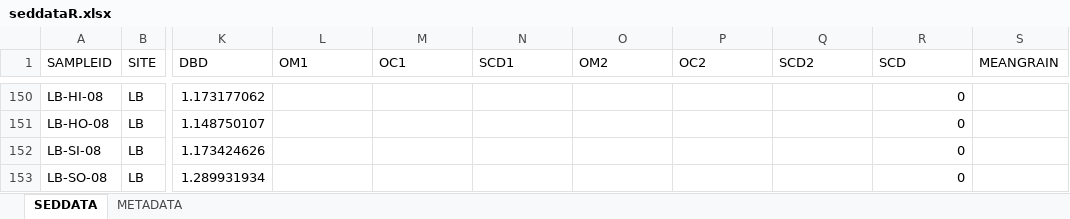
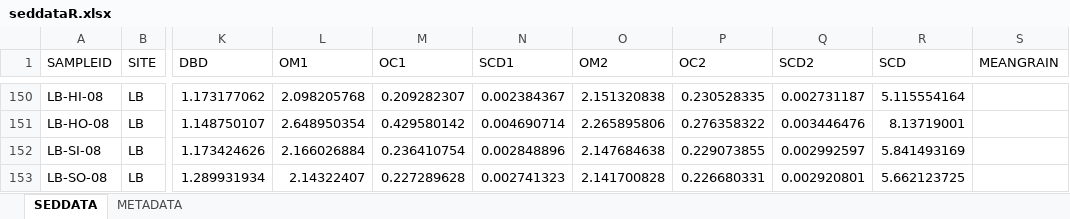
Before and after one commit to hannahferraro/MastersProject, an Excel workbook: data/seddataR.xlsx, sheet SEDDATA, drawn as a sheet; only a part is shown, gaps mark what is left out; values as stored, in another font and other column widths than the file's, no borders; the diff covers the shown part only; the diff names each change by its address in the sheet, - before the commit and + after, or states it on an @@ line.

```diff
--- a/data/seddataR.xlsx (sheet SEDDATA)
+++ b/data/seddataR.xlsx (sheet SEDDATA)
-L150 (OM1): (empty)
+L150 (OM1): 2.098205768
-M150 (OC1): (empty)
+M150 (OC1): 0.209282307
-N150 (SCD1): (empty)
+N150 (SCD1): 0.002384367
-O150 (OM2): (empty)
+O150 (OM2): 2.151320838
-P150 (OC2): (empty)
+P150 (OC2): 0.230528335
-Q150 (SCD2): (empty)
+Q150 (SCD2): 0.002731187
-R150 (SCD): 0
+R150 (SCD): 5.115554164
-L151 (OM1): (empty)
+L151 (OM1): 2.648950354
-M151 (OC1): (empty)
+M151 (OC1): 0.429580142
-N151 (SCD1): (empty)
+N151 (SCD1): 0.004690714
-O151 (OM2): (empty)
+O151 (OM2): 2.265895806
-P151 (OC2): (empty)
+P151 (OC2): 0.276358322
-Q151 (SCD2): (empty)
+Q151 (SCD2): 0.003446476
-R151 (SCD): 0
+R151 (SCD): 8.13719001
-L152 (OM1): (empty)
+L152 (OM1): 2.166026884
-M152 (OC1): (empty)
+M152 (OC1): 0.236410754
-N152 (SCD1): (empty)
+N152 (SCD1): 0.002848896
-O152 (OM2): (empty)
+O152 (OM2): 2.147684638
-P152 (OC2): (empty)
+P152 (OC2): 0.229073855
-Q152 (SCD2): (empty)
+Q152 (SCD2): 0.002992597
-R152 (SCD): 0
+R152 (SCD): 5.841493169
-L153 (OM1): (empty)
+L153 (OM1): 2.14322407
-M153 (OC1): (empty)
+M153 (OC1): 0.227289628
-N153 (SCD1): (empty)
+N153 (SCD1): 0.002741323
-O153 (OM2): (empty)
+O153 (OM2): 2.141700828
-P153 (OC2): (empty)
+P153 (OC2): 0.226680331
-Q153 (SCD2): (empty)
+Q153 (SCD2): 0.002920801
-R153 (SCD): 0
+R153 (SCD): 5.662123725
```
Also changed, not shown: 120 edited cells and cell formats elsewhere in this sheet, sheet METADATA, data/quadratcover.xlsx, 11 other files.
